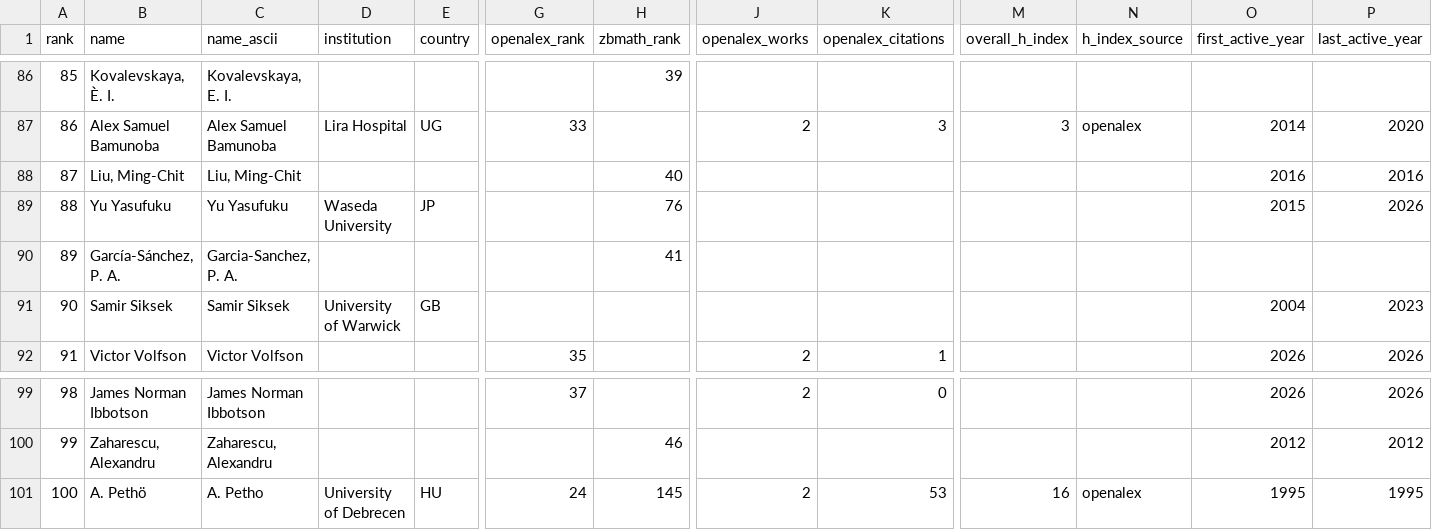
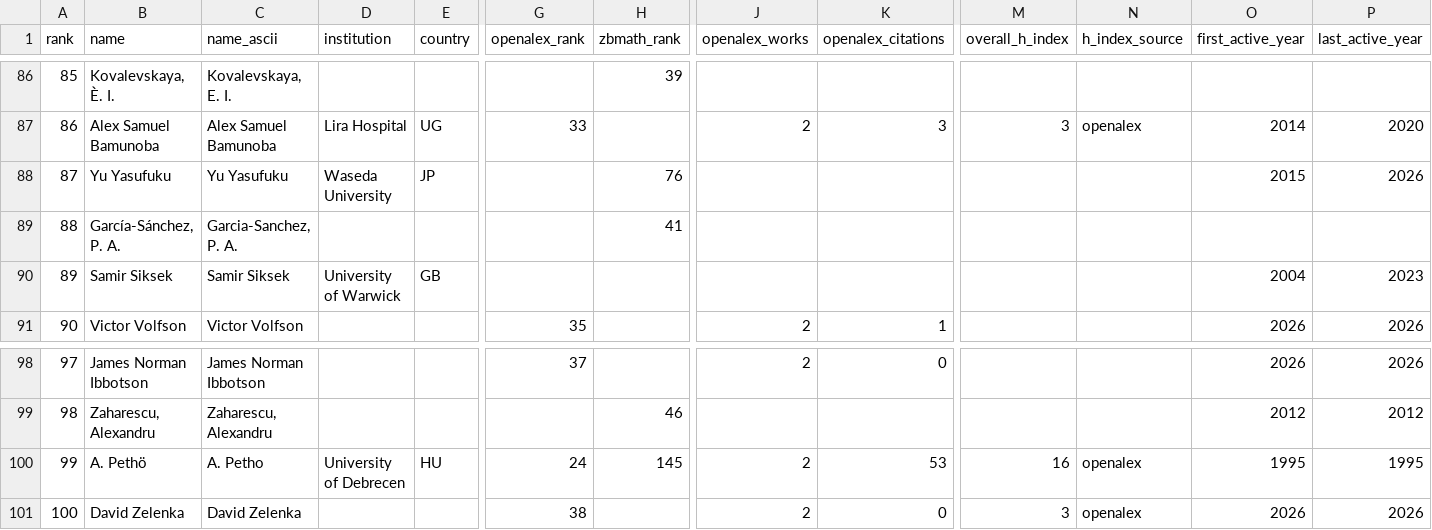
Before and after one commit to sthubbar/wwiabc, a CSV file: _site/data/wwi_abc_top100.csv, drawn as a sheet; only a part is shown, gaps mark what is left out; removed rows and columns are numbered as before the commit, all else as after; rows hold the shown columns only; the diff names each change by its address in the sheet, - before the commit and + after, or states it on an @@ line.

Commit message:
Deploy abc site (2026-06-12) - 111 profiles, 0 orphans pruned

```diff
--- a/_site/data/wwi_abc_top100.csv
+++ b/_site/data/wwi_abc_top100.csv
-row 88: 87 | Liu, Ming-Chit | Liu, Ming-Chit |  |  |  | 40 |  |  |  |  | 2016 | 2016
@@ column A (rank) renumbered between rows 88 and 100 @@
+row 101: 100 | David Zelenka | David Zelenka |  |  | 38 |  | 2 | 0 | 3 | openalex | 2026 | 2026
```
Also changed, not shown: 35 other files.
